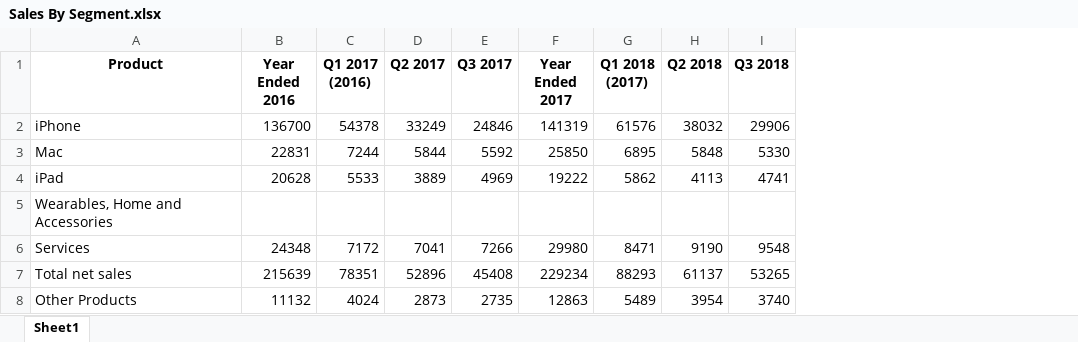
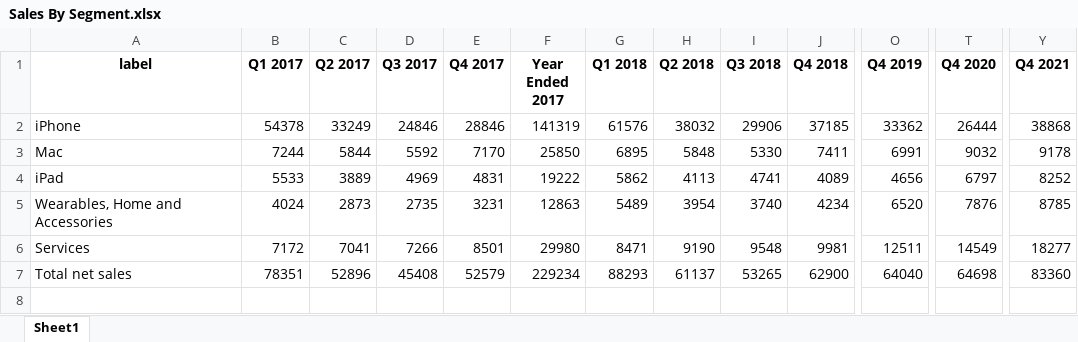
Before and after one commit to Julia-Susser/Financial-Statements, an Excel workbook: output/Financial Statement AAPL/Sales By Segment.xlsx, sheet Sheet1, drawn as a sheet; only a part is shown, gaps mark what is left out; values as stored, in another font and other column widths than the file's, no borders; removed rows and columns are numbered as before the commit, all else as after; rows hold the shown columns only; the diff covers the shown part only; the diff names each change by its address in the sheet, - before the commit and + after, or states it on an @@ line.

Commit message:
excel

```diff
--- a/output/Financial Statement AAPL/Sales By Segment.xlsx (sheet Sheet1)
+++ b/output/Financial Statement AAPL/Sales By Segment.xlsx (sheet Sheet1)
-column B (Year Ended 2016), rows 2-7: 136700 | 22831 | 20628 |  | 24348 | 215639
+column E (Q4 2017), rows 2-7: 28846 | 7170 | 4831 | 3231 | 8501 | 52579
+column J (Q4 2018), rows 2-7: 37185 | 7411 | 4089 | 4234 | 9981 | 62900
+column O (Q4 2019), rows 2-7: 33362 | 6991 | 4656 | 6520 | 12511 | 64040
+column T (Q4 2020), rows 2-7: 26444 | 9032 | 6797 | 7876 | 14549 | 64698
+column Y (Q4 2021), rows 2-7: 38868 | 9178 | 8252 | 8785 | 18277 | 83360
-A1: Product
+A1: label
-B1: Q1 2017 (2016)
+B1: Q1 2017
-G1: Q1 2018 (2017)
+G1: Q1 2018
-B5 (Q1 2017): (empty)
+B5 (Q1 2017): 4024
-C5 (Q2 2017): (empty)
+C5 (Q2 2017): 2873
-D5 (Q3 2017): (empty)
+D5 (Q3 2017): 2735
-F5 (Year Ended 2017): (empty)
+F5 (Year Ended 2017): 12863
-G5 (Q1 2018): (empty)
+G5 (Q1 2018): 5489
-H5 (Q2 2018): (empty)
+H5 (Q2 2018): 3954
-I5 (Q3 2018): (empty)
+I5 (Q3 2018): 3740
-row 8: Other Products | 11132 | 4024 | 2873 | 2735 | 12863 | 5489 | 3954 | 3740
```
Also changed, not shown: 5 edited cells elsewhere in this sheet, input/Financial Statement AAPL/Sales By Segment.xlsx, output/Financial Statement AAPL/Analysis Work.xlsx, 6 other files.
